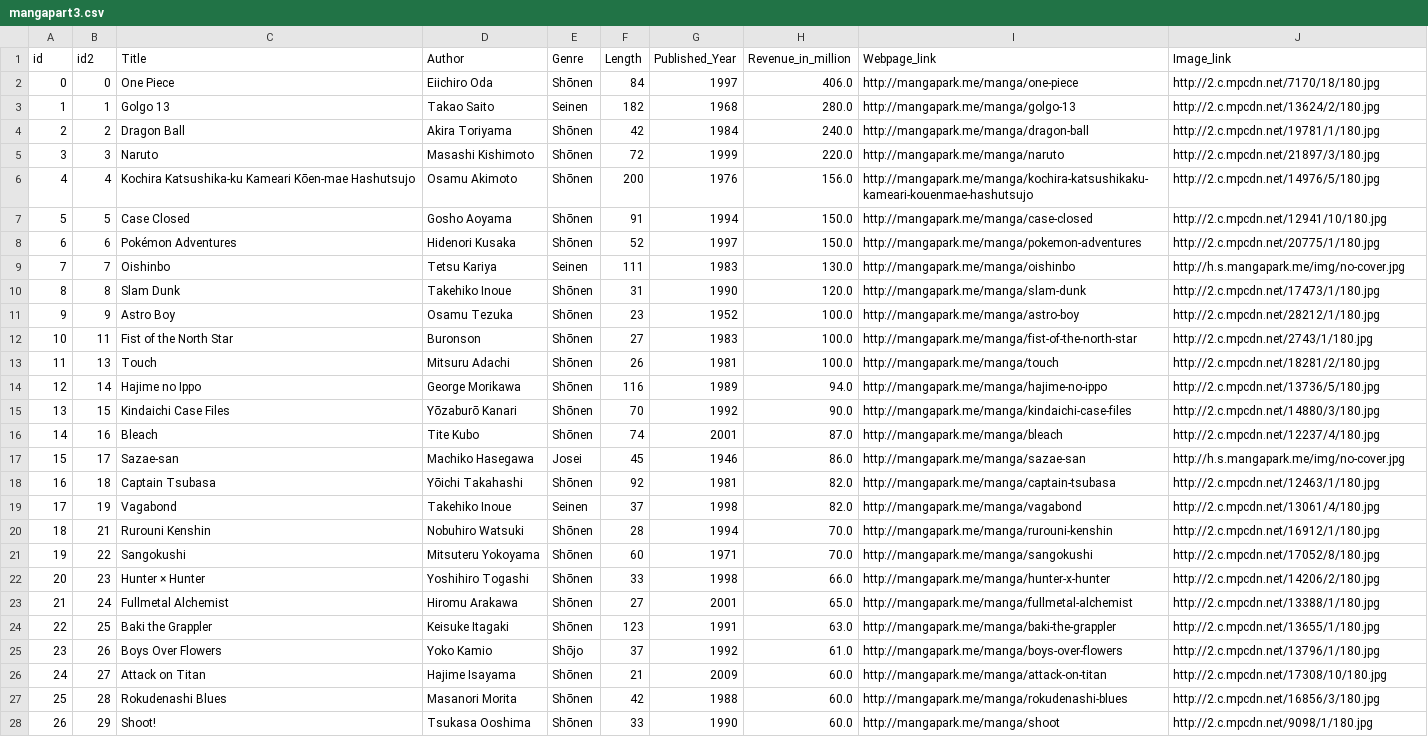
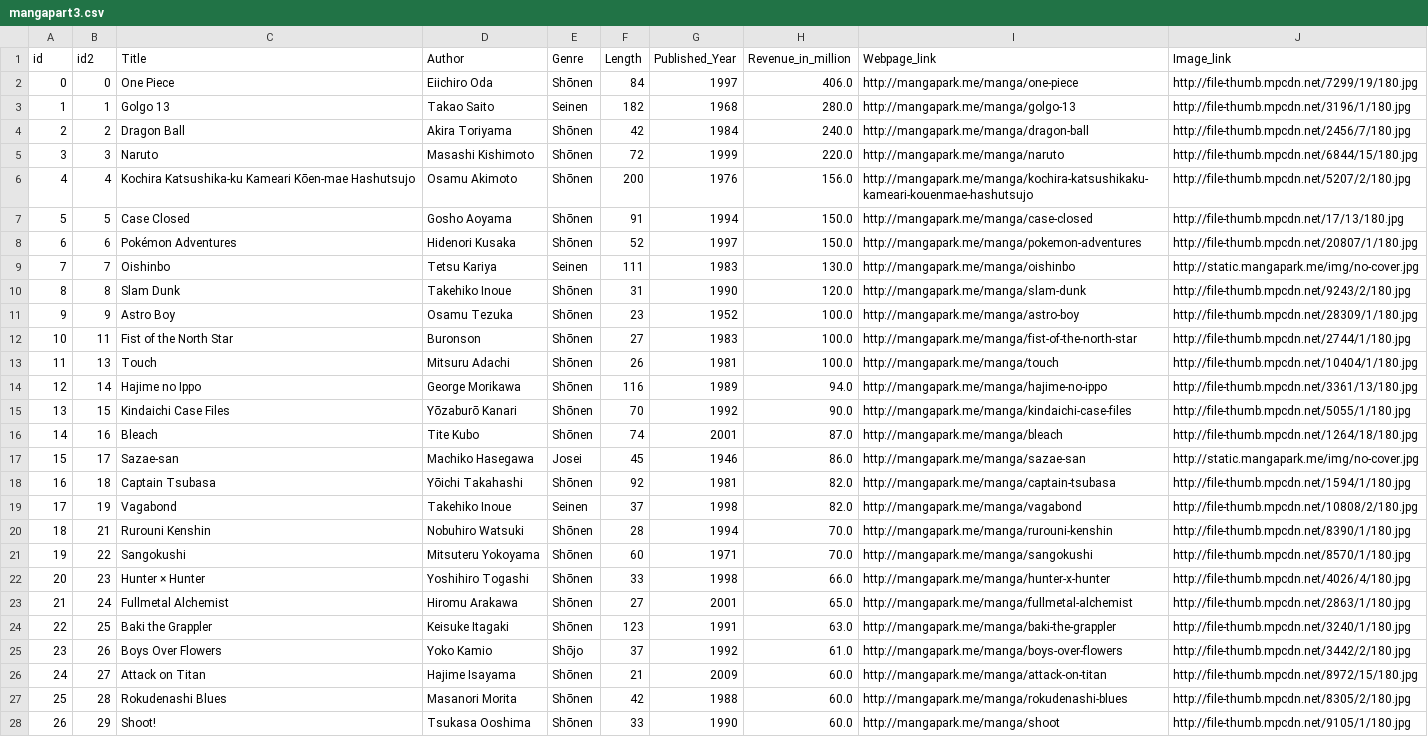
Before and after one commit to yzhang0/yzhang0.github.io, a CSV file: _site/project2_bubblechart/data/mangapart3.csv, drawn as a sheet; only a part is shown; the diff covers the shown part only; the diff names each change by its address in the sheet, - before the commit and + after, or states it on an @@ line.

Commit message:
New links for manga chart images

```diff
--- a/_site/project2_bubblechart/data/mangapart3.csv
+++ b/_site/project2_bubblechart/data/mangapart3.csv
-J2 (Image_link): http://2.c.mpcdn.net/7170/18/180.jpg
+J2 (Image_link): http://file-thumb.mpcdn.net/7299/19/180.jpg
-J3 (Image_link): http://2.c.mpcdn.net/13624/2/180.jpg
+J3 (Image_link): http://file-thumb.mpcdn.net/3196/1/180.jpg
-J4 (Image_link): http://2.c.mpcdn.net/19781/1/180.jpg
+J4 (Image_link): http://file-thumb.mpcdn.net/2456/7/180.jpg
-J5 (Image_link): http://2.c.mpcdn.net/21897/3/180.jpg
+J5 (Image_link): http://file-thumb.mpcdn.net/6844/15/180.jpg
-J6 (Image_link): http://2.c.mpcdn.net/14976/5/180.jpg
+J6 (Image_link): http://file-thumb.mpcdn.net/5207/2/180.jpg
-J7 (Image_link): http://2.c.mpcdn.net/12941/10/180.jpg
+J7 (Image_link): http://file-thumb.mpcdn.net/17/13/180.jpg
-J8 (Image_link): http://2.c.mpcdn.net/20775/1/180.jpg
+J8 (Image_link): http://file-thumb.mpcdn.net/20807/1/180.jpg
-J9 (Image_link): http://h.s.mangapark.me/img/no-cover.jpg
+J9 (Image_link): http://static.mangapark.me/img/no-cover.jpg
-J10 (Image_link): http://2.c.mpcdn.net/17473/1/180.jpg
+J10 (Image_link): http://file-thumb.mpcdn.net/9243/2/180.jpg
-J11 (Image_link): http://2.c.mpcdn.net/28212/1/180.jpg
+J11 (Image_link): http://file-thumb.mpcdn.net/28309/1/180.jpg
-J12 (Image_link): http://2.c.mpcdn.net/2743/1/180.jpg
+J12 (Image_link): http://file-thumb.mpcdn.net/2744/1/180.jpg
-J13 (Image_link): http://2.c.mpcdn.net/18281/2/180.jpg
+J13 (Image_link): http://file-thumb.mpcdn.net/10404/1/180.jpg
-J14 (Image_link): http://2.c.mpcdn.net/13736/5/180.jpg
+J14 (Image_link): http://file-thumb.mpcdn.net/3361/13/180.jpg
-J15 (Image_link): http://2.c.mpcdn.net/14880/3/180.jpg
+J15 (Image_link): http://file-thumb.mpcdn.net/5055/1/180.jpg
-J16 (Image_link): http://2.c.mpcdn.net/12237/4/180.jpg
+J16 (Image_link): http://file-thumb.mpcdn.net/1264/18/180.jpg
-J17 (Image_link): http://h.s.mangapark.me/img/no-cover.jpg
+J17 (Image_link): http://static.mangapark.me/img/no-cover.jpg
-J18 (Image_link): http://2.c.mpcdn.net/12463/1/180.jpg
+J18 (Image_link): http://file-thumb.mpcdn.net/1594/1/180.jpg
-J19 (Image_link): http://2.c.mpcdn.net/13061/4/180.jpg
+J19 (Image_link): http://file-thumb.mpcdn.net/10808/2/180.jpg
-J20 (Image_link): http://2.c.mpcdn.net/16912/1/180.jpg
+J20 (Image_link): http://file-thumb.mpcdn.net/8390/1/180.jpg
-J21 (Image_link): http://2.c.mpcdn.net/17052/8/180.jpg
+J21 (Image_link): http://file-thumb.mpcdn.net/8570/1/180.jpg
-J22 (Image_link): http://2.c.mpcdn.net/14206/2/180.jpg
+J22 (Image_link): http://file-thumb.mpcdn.net/4026/4/180.jpg
-J23 (Image_link): http://2.c.mpcdn.net/13388/1/180.jpg
+J23 (Image_link): http://file-thumb.mpcdn.net/2863/1/180.jpg
-J24 (Image_link): http://2.c.mpcdn.net/13655/1/180.jpg
+J24 (Image_link): http://file-thumb.mpcdn.net/3240/1/180.jpg
-J25 (Image_link): http://2.c.mpcdn.net/13796/1/180.jpg
+J25 (Image_link): http://file-thumb.mpcdn.net/3442/2/180.jpg
-J26 (Image_link): http://2.c.mpcdn.net/17308/10/180.jpg
+J26 (Image_link): http://file-thumb.mpcdn.net/8972/15/180.jpg
-J27 (Image_link): http://2.c.mpcdn.net/16856/3/180.jpg
+J27 (Image_link): http://file-thumb.mpcdn.net/8305/2/180.jpg
-J28 (Image_link): http://2.c.mpcdn.net/9098/1/180.jpg
+J28 (Image_link): http://file-thumb.mpcdn.net/9105/1/180.jpg
```
Also changed, not shown: 95 edited cells elsewhere in this file, project2_bubblechart/data/mangapart3.csv, 4 other files.
